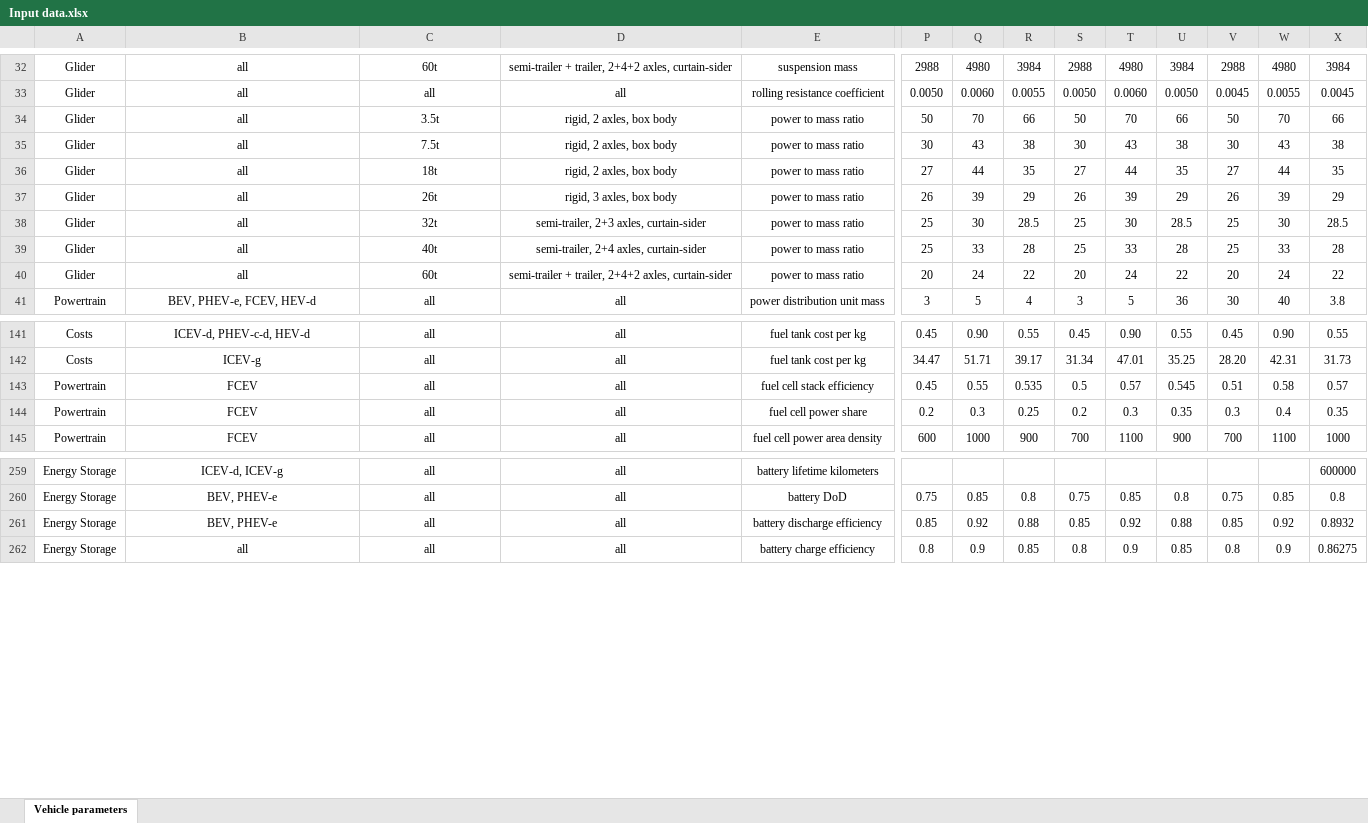
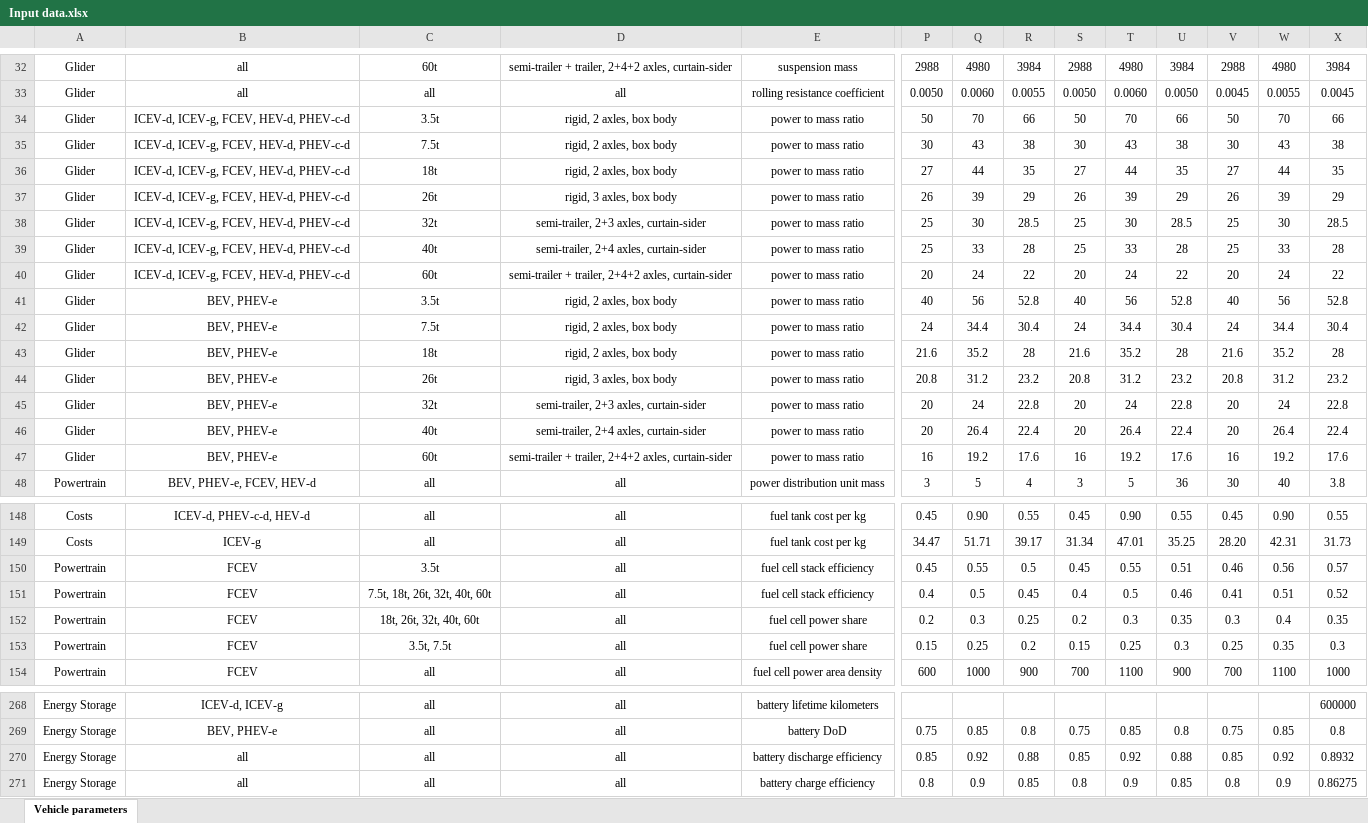
Before and after one commit to romainsacchi/carculator_truck, an Excel workbook: dev/Input data.xlsx, sheet Vehicle parameters, drawn as a sheet; only a part is shown, gaps mark what is left out; values as stored, in another font and other column widths than the file's, no borders; addresses are those after the commit; rows hold the shown columns only; the diff covers the shown part only; the diff names each change by its address in the sheet, - before the commit and + after, or states it on an @@ line.

```diff
--- a/dev/Input data.xlsx (sheet Vehicle parameters)
+++ b/dev/Input data.xlsx (sheet Vehicle parameters)
-B34:B40: all
+B34:B40: ICEV-d, ICEV-g, FCEV, HEV-d, PHEV-c-d
+row 41: Glider | BEV, PHEV-e | 3.5t | rigid, 2 axles, box body | power to mass ratio | 40 | 56 | 52.8 | 40 | 56 | 52.8 | 40 | 56 | 52.8
+row 42: Glider | BEV, PHEV-e | 7.5t | rigid, 2 axles, box body | power to mass ratio | 24 | 34.4 | 30.4 | 24 | 34.4 | 30.4 | 24 | 34.4 | 30.4
+row 43: Glider | BEV, PHEV-e | 18t | rigid, 2 axles, box body | power to mass ratio | 21.6 | 35.2 | 28 | 21.6 | 35.2 | 28 | 21.6 | 35.2 | 28
+row 44: Glider | BEV, PHEV-e | 26t | rigid, 3 axles, box body | power to mass ratio | 20.8 | 31.2 | 23.2 | 20.8 | 31.2 | 23.2 | 20.8 | 31.2 | 23.2
+row 45: Glider | BEV, PHEV-e | 32t | semi-trailer, 2+3 axles, curtain-sider | power to mass ratio | 20 | 24 | 22.8 | 20 | 24 | 22.8 | 20 | 24 | 22.8
+row 46: Glider | BEV, PHEV-e | 40t | semi-trailer, 2+4 axles, curtain-sider | power to mass ratio | 20 | 26.4 | 22.4 | 20 | 26.4 | 22.4 | 20 | 26.4 | 22.4
+row 47: Glider | BEV, PHEV-e | 60t | semi-trailer + trailer, 2+4+2 axles, curtain-sider | power to mass ratio | 16 | 19.2 | 17.6 | 16 | 19.2 | 17.6 | 16 | 19.2 | 17.6
-C150: all
+C150: 3.5t
-R150: 0.535
+R150: 0.5
-S150: 0.5
+S150: 0.45
-T150: 0.57
+T150: 0.55
-U150: 0.545
+U150: 0.51
-V150: 0.51
+V150: 0.46
-W150: 0.58
+W150: 0.56
+row 151: Powertrain | FCEV | 7.5t, 18t, 26t, 32t, 40t, 60t | all | fuel cell stack efficiency | 0.4 | 0.5 | 0.45 | 0.4 | 0.5 | 0.46 | 0.41 | 0.51 | 0.52
-C152: all
+C152: 18t, 26t, 32t, 40t, 60t
+row 153: Powertrain | FCEV | 3.5t, 7.5t | all | fuel cell power share | 0.15 | 0.25 | 0.2 | 0.15 | 0.25 | 0.3 | 0.25 | 0.35 | 0.3
-B270: BEV, PHEV-e
+B270: all
```
Also changed, not shown: 126 edited cells elsewhere in this sheet, formulas that keep their value, dev/Assumptions and data.xlsx, 7 other files.
